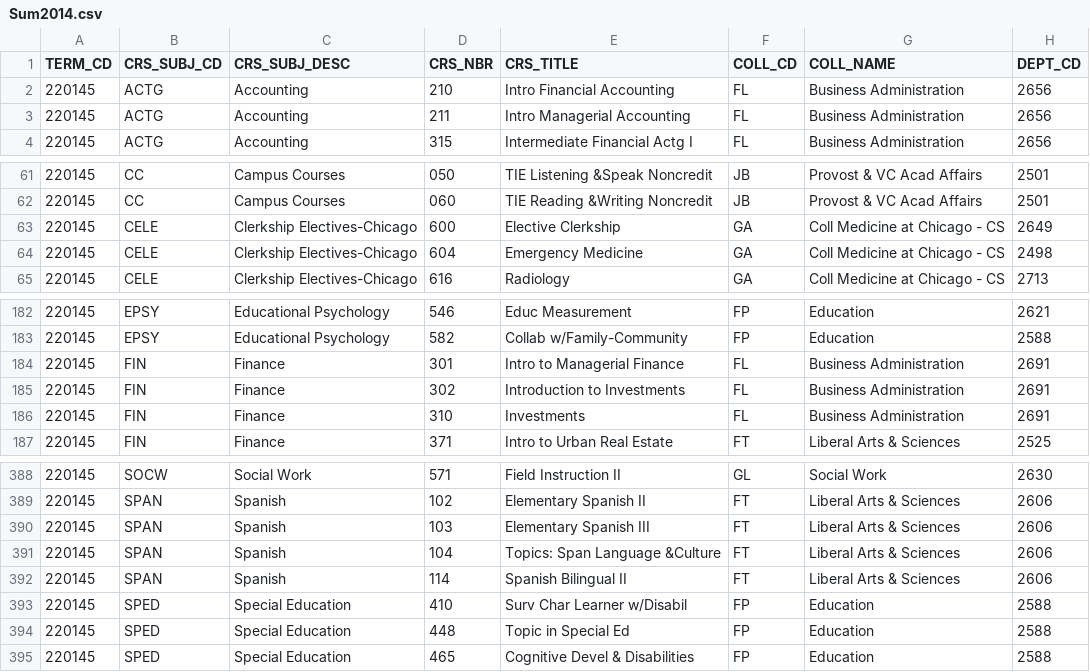
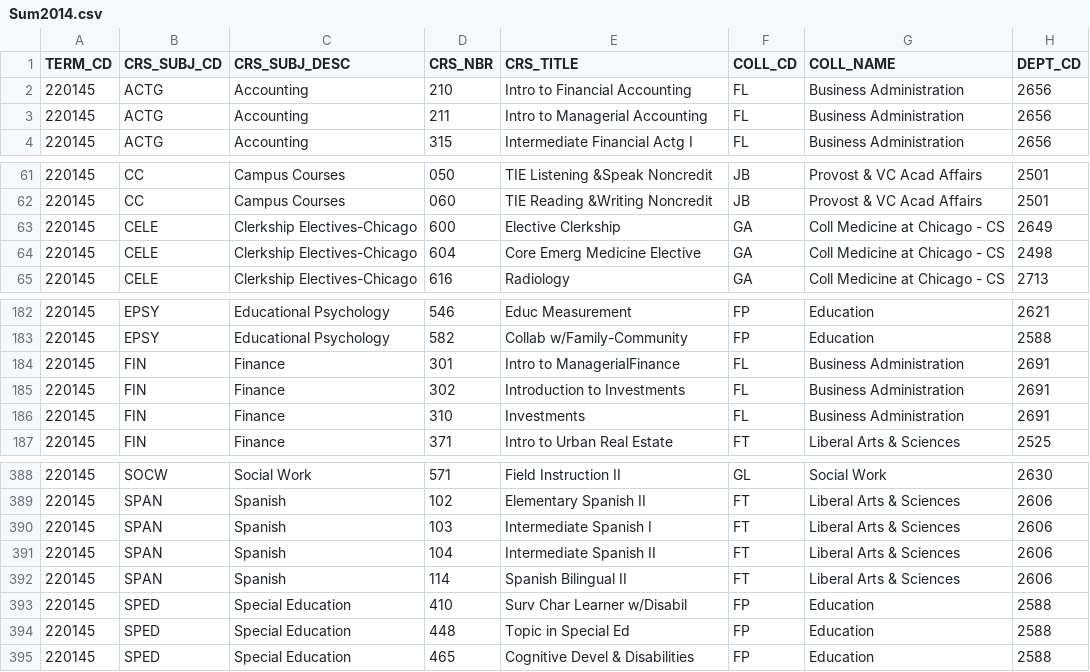
Before and after one commit to shalin2000/UGPWebApp, a CSV file: UGPWebApp/src/main/client/src/CSVData/Sum2014.csv, drawn as a sheet; only a part is shown, gaps mark what is left out; the diff names each change by its address in the sheet, - before the commit and + after, or states it on an @@ line.

```diff
--- a/UGPWebApp/src/main/client/src/CSVData/Sum2014.csv
+++ b/UGPWebApp/src/main/client/src/CSVData/Sum2014.csv
-E2 (CRS_TITLE): Intro Financial Accounting
+E2 (CRS_TITLE): Intro to Financial Accounting
-E3 (CRS_TITLE): Intro Managerial Accounting
+E3 (CRS_TITLE): Intro to Managerial Accounting
-E64 (CRS_TITLE): Emergency Medicine
+E64 (CRS_TITLE): Core Emerg Medicine Elective
-E184 (CRS_TITLE): Intro to Managerial Finance
+E184 (CRS_TITLE): Intro to ManagerialFinance
-E390 (CRS_TITLE): Elementary Spanish III
+E390 (CRS_TITLE): Intermediate Spanish I
-E391 (CRS_TITLE): Topics: Span Language &Culture
+E391 (CRS_TITLE): Intermediate Spanish II
```
Also changed, not shown: UGPWebApp/src/main/client/src/CSVData/Sum2011.csv, UGPWebApp/src/main/client/src/CSVData/Sum2012.csv, 8 other files.
